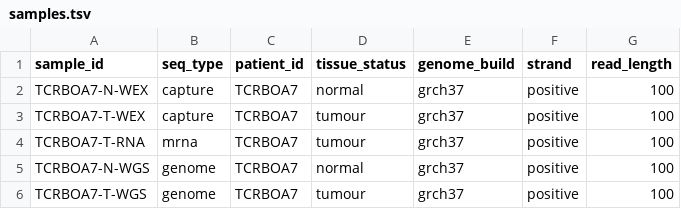
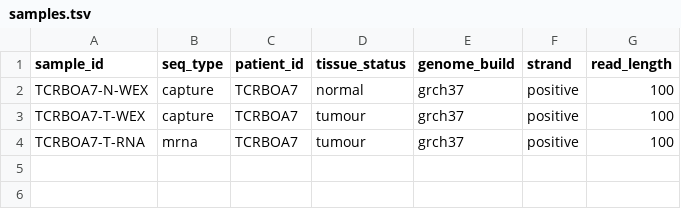
Before and after one commit to LCR-BCCRC/lcr-modules, a TSV file: demo/data/samples.tsv, drawn as a sheet; the diff names each change by its address in the sheet, - before the commit and + after, or states it on an @@ line.

Commit message:
Reverted demo back to master

```diff
--- a/demo/data/samples.tsv
+++ b/demo/data/samples.tsv
-row 5: TCRBOA7-N-WGS | genome | TCRBOA7 | normal | grch37 | positive | 100
-row 6: TCRBOA7-T-WGS | genome | TCRBOA7 | tumour | grch37 | positive | 100
```
Also changed, not shown: 8 other files.
